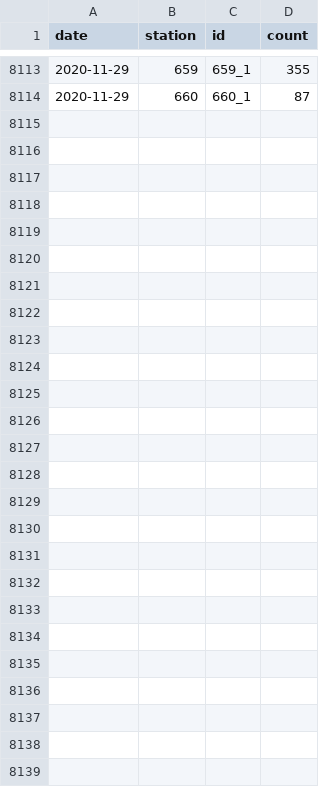
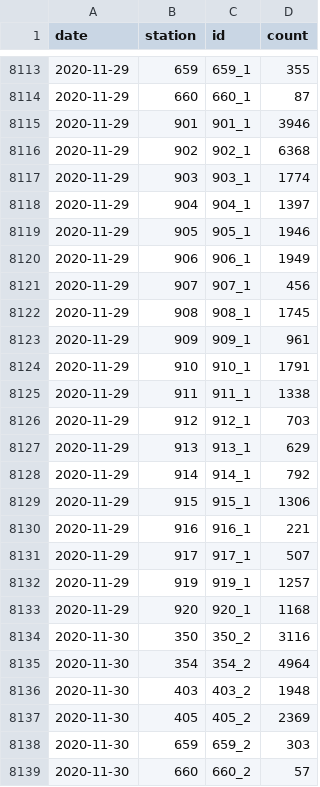
Before and after one commit to jwoLondon/mobv, a CSV file: data/basel/StationDailyTimeSeries-Bicycle.csv, drawn as a sheet; only a part is shown, gaps mark what is left out; the diff names each change by its address in the sheet, - before the commit and + after, or states it on an @@ line.

```diff
--- a/data/basel/StationDailyTimeSeries-Bicycle.csv
+++ b/data/basel/StationDailyTimeSeries-Bicycle.csv
+row 8115: 2020-11-29 | 901 | 901_1 | 3946
+row 8116: 2020-11-29 | 902 | 902_1 | 6368
+row 8117: 2020-11-29 | 903 | 903_1 | 1774
+row 8118: 2020-11-29 | 904 | 904_1 | 1397
+row 8119: 2020-11-29 | 905 | 905_1 | 1946
+row 8120: 2020-11-29 | 906 | 906_1 | 1949
+row 8121: 2020-11-29 | 907 | 907_1 | 456
+row 8122: 2020-11-29 | 908 | 908_1 | 1745
+row 8123: 2020-11-29 | 909 | 909_1 | 961
+row 8124: 2020-11-29 | 910 | 910_1 | 1791
+row 8125: 2020-11-29 | 911 | 911_1 | 1338
+row 8126: 2020-11-29 | 912 | 912_1 | 703
+row 8127: 2020-11-29 | 913 | 913_1 | 629
+row 8128: 2020-11-29 | 914 | 914_1 | 792
+row 8129: 2020-11-29 | 915 | 915_1 | 1306
+row 8130: 2020-11-29 | 916 | 916_1 | 221
+row 8131: 2020-11-29 | 917 | 917_1 | 507
+row 8132: 2020-11-29 | 919 | 919_1 | 1257
+row 8133: 2020-11-29 | 920 | 920_1 | 1168
+row 8134: 2020-11-30 | 350 | 350_2 | 3116
+row 8135: 2020-11-30 | 354 | 354_2 | 4964
+row 8136: 2020-11-30 | 403 | 403_2 | 1948
+row 8137: 2020-11-30 | 405 | 405_2 | 2369
+row 8138: 2020-11-30 | 659 | 659_2 | 303
+row 8139: 2020-11-30 | 660 | 660_2 | 57
```
Also changed, not shown: data/basel/StationDailyTimeSeries-Foot.csv.
